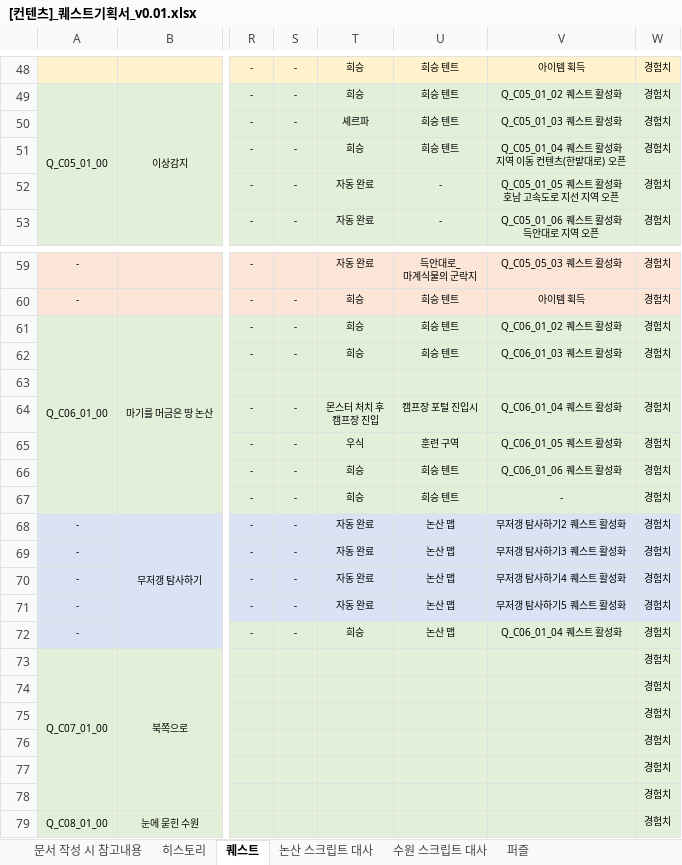
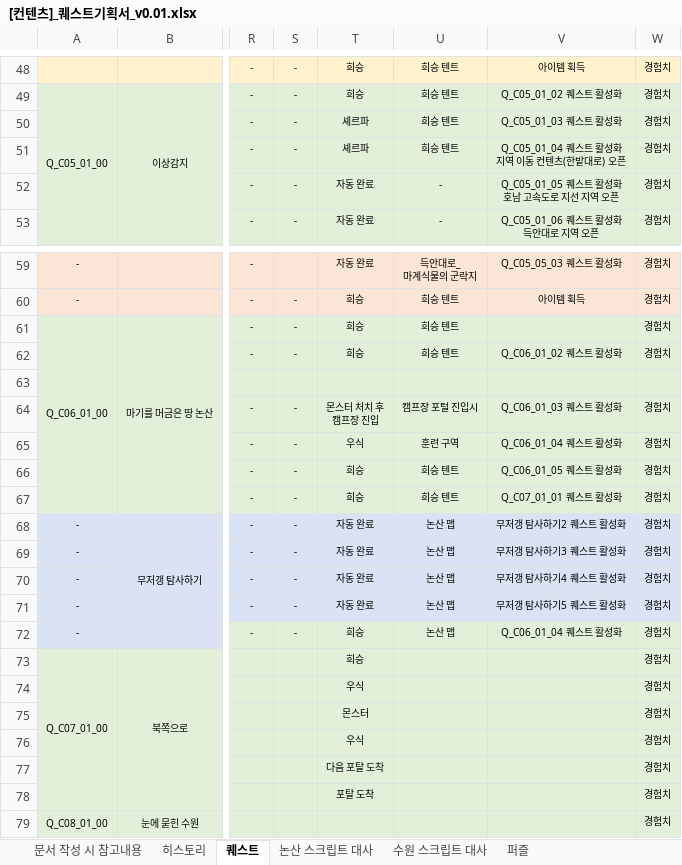
Before and after one commit to YDGYDGYDG/Yaho, an Excel workbook: 개인 작업 폴더/최시온/[컨텐츠]_퀘스트기획서_v0.01.xlsx, sheet 퀘스트, drawn as a sheet; only a part is shown, gaps mark what is left out; values as stored, in another font and other column widths than the file's, no borders; the diff names each change by its address in the sheet, - before the commit and + after, or states it on an @@ line.

```diff
--- a/개인 작업 폴더/최시온/[컨텐츠]_퀘스트기획서_v0.01.xlsx (sheet 퀘스트)
+++ b/개인 작업 폴더/최시온/[컨텐츠]_퀘스트기획서_v0.01.xlsx (sheet 퀘스트)
-T51: 희승
+T51: 셰르파
-V61: Q_C06_01_02 퀘스트 활성화
+V61: (empty)
-V62: Q_C06_01_03 퀘스트 활성화
+V62: Q_C06_01_02 퀘스트 활성화
-V64: Q_C06_01_04 퀘스트 활성화
+V64: Q_C06_01_03 퀘스트 활성화
-V65: Q_C06_01_05 퀘스트 활성화
+V65: Q_C06_01_04 퀘스트 활성화
-V66: Q_C06_01_06 퀘스트 활성화
+V66: Q_C06_01_05 퀘스트 활성화
-V67: -
+V67: Q_C07_01_01 퀘스트 활성화
-T73: (empty)
+T73: 희승
-T74: (empty)
+T74: 우식
-T75: (empty)
+T75: 몬스터
-T76: (empty)
+T76: 우식
-T77: (empty)
+T77: 다음 포탈 도착
-T78: (empty)
+T78: 포탈 도착
```
Also changed, not shown: sheet 논산 스크립트 대사, charts or pictures.
